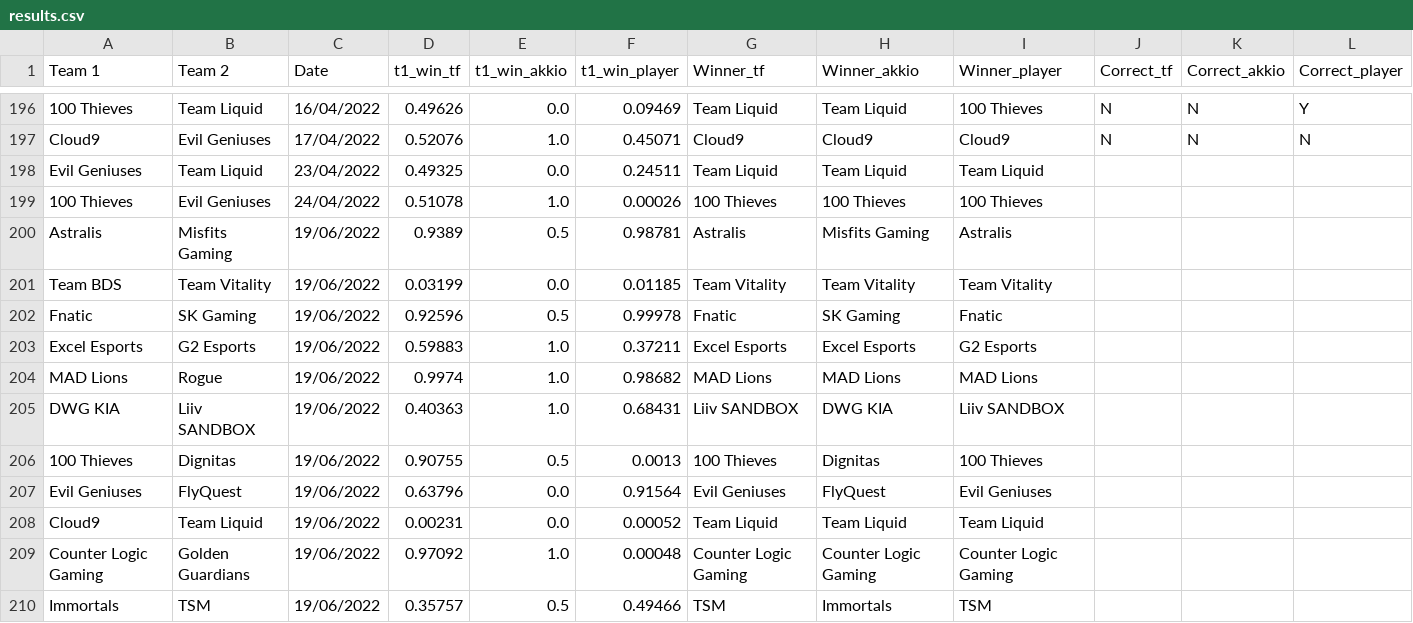
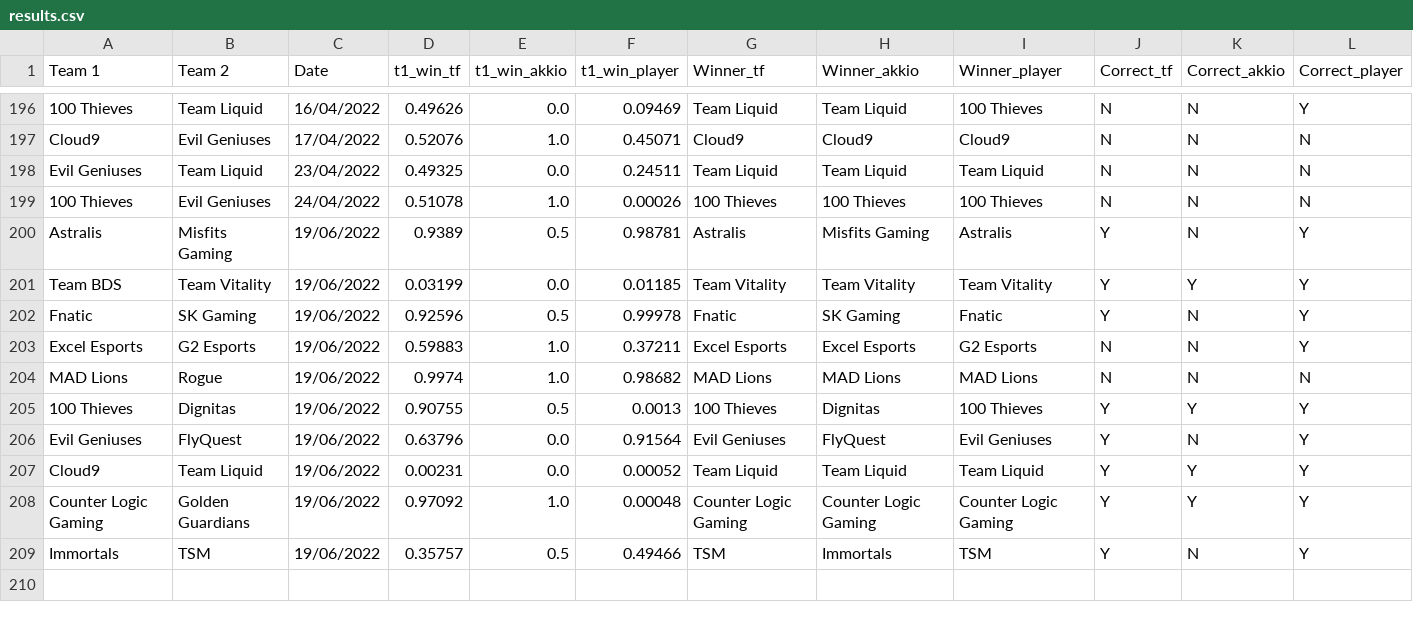
Before and after one commit to a-huk/lol_esports-predictions, a CSV file: results.csv, drawn as a sheet; only a part is shown, gaps mark what is left out; removed rows and columns are numbered as before the commit, all else as after; the diff names each change by its address in the sheet, - before the commit and + after, or states it on an @@ line.

Commit message:
Update accuracy
I waited to only predict the third day of play to have some data. I have made tests using data from the previous split, it performed well enough, but a little worse than the average we have, so I wait to get at least two games of data/stats per team to make the predictions

```diff
--- a/results.csv
+++ b/results.csv
-J198:J199 (Correct_tf): (empty)
+J198:J199 (Correct_tf): N
-K198:K200 (Correct_akkio): (empty)
+K198:K200 (Correct_akkio): N
-L198:L199 (Correct_player): (empty)
+L198:L199 (Correct_player): N
-J200:J202 (Correct_tf): (empty)
+J200:J202 (Correct_tf): Y
-L200:L203 (Correct_player): (empty)
+L200:L203 (Correct_player): Y
-K201 (Correct_akkio): (empty)
+K201 (Correct_akkio): Y
-K202:K204 (Correct_akkio): (empty)
+K202:K204 (Correct_akkio): N
-J203:J204 (Correct_tf): (empty)
+J203:J204 (Correct_tf): N
-L204 (Correct_player): (empty)
+L204 (Correct_player): N
-row 205: DWG KIA | Liiv SANDBOX | 19/06/2022 | 0.40363 | 1.0 | 0.68431 | Liiv SANDBOX | DWG KIA | Liiv SANDBOX
-J205:J209 (Correct_tf): (empty)
+J205:J209 (Correct_tf): Y
-K205 (Correct_akkio): (empty)
+K205 (Correct_akkio): Y
-L205:L209 (Correct_player): (empty)
+L205:L209 (Correct_player): Y
-K206 (Correct_akkio): (empty)
+K206 (Correct_akkio): N
-K207:K208 (Correct_akkio): (empty)
+K207:K208 (Correct_akkio): Y
-K209 (Correct_akkio): (empty)
+K209 (Correct_akkio): N
```
Also changed, not shown: 1 other file.
